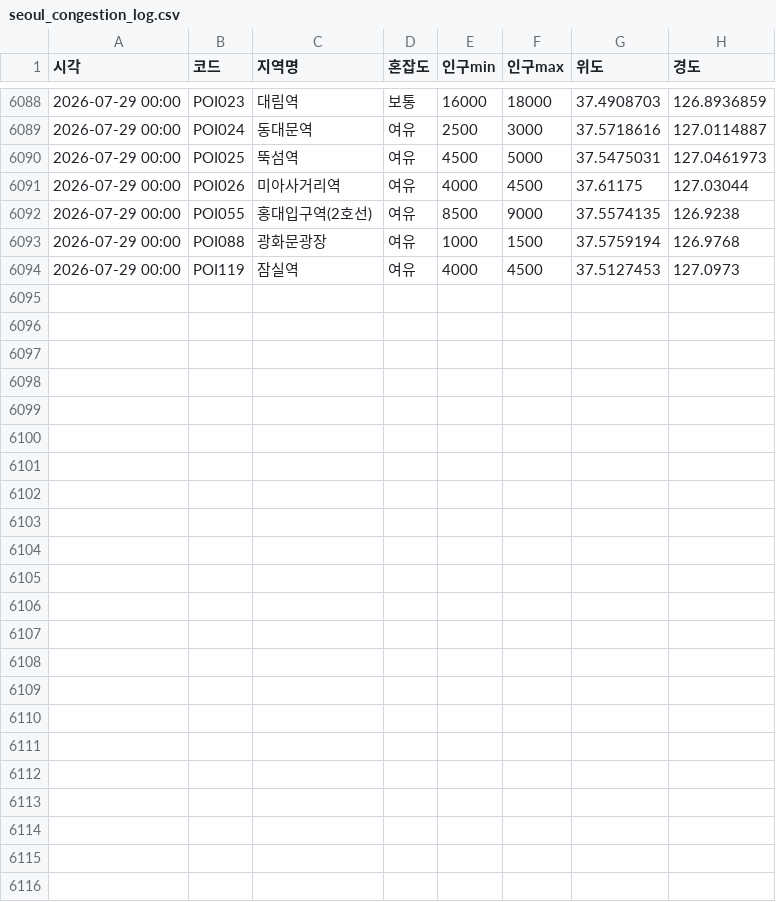
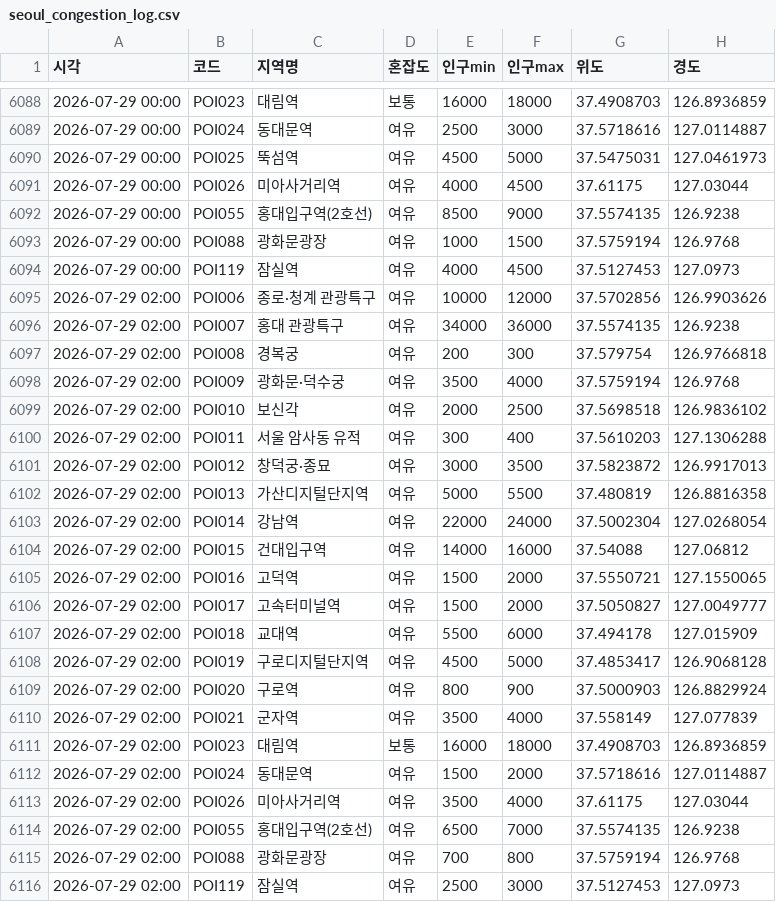
Before and after one commit to greatsong/modudata, a CSV file: data/seoul_congestion_log.csv, drawn as a sheet; only a part is shown, gaps mark what is left out.

```diff
--- a/data/seoul_congestion_log.csv
+++ b/data/seoul_congestion_log.csv
@@ -6094 +6094,23 @@
 2026-07-29 00:00,POI119,잠실역,여유,4000,4500,37.5127453,127.0973
+2026-07-29 02:00,POI006,종로·청계 관광특구,여유,10000,12000,37.5702856,126.9903626
+2026-07-29 02:00,POI007,홍대 관광특구,여유,34000,36000,37.5574135,126.9238
+2026-07-29 02:00,POI008,경복궁,여유,200,300,37.579754,126.9766818
+2026-07-29 02:00,POI009,광화문·덕수궁,여유,3500,4000,37.5759194,126.9768
+2026-07-29 02:00,POI010,보신각,여유,2000,2500,37.5698518,126.9836102
+2026-07-29 02:00,POI011,서울 암사동 유적,여유,300,400,37.5610203,127.1306288
+2026-07-29 02:00,POI012,창덕궁·종묘,여유,3000,3500,37.5823872,126.9917013
+2026-07-29 02:00,POI013,가산디지털단지역,여유,5000,5500,37.480819,126.8816358
+2026-07-29 02:00,POI014,강남역,여유,22000,24000,37.5002304,127.0268054
+2026-07-29 02:00,POI015,건대입구역,여유,14000,16000,37.54088,127.06812
+2026-07-29 02:00,POI016,고덕역,여유,1500,2000,37.5550721,127.1550065
+2026-07-29 02:00,POI017,고속터미널역,여유,1500,2000,37.5050827,127.0049777
+2026-07-29 02:00,POI018,교대역,여유,5500,6000,37.494178,127.015909
+2026-07-29 02:00,POI019,구로디지털단지역,여유,4500,5000,37.4853417,126.9068128
+2026-07-29 02:00,POI020,구로역,여유,800,900,37.5000903,126.8829924
+2026-07-29 02:00,POI021,군자역,여유,3500,4000,37.558149,127.077839
+2026-07-29 02:00,POI023,대림역,보통,16000,18000,37.4908703,126.8936859
+2026-07-29 02:00,POI024,동대문역,여유,1500,2000,37.5718616,127.0114887
+2026-07-29 02:00,POI026,미아사거리역,여유,3500,4000,37.61175,127.03044
+2026-07-29 02:00,POI055,홍대입구역(2호선),여유,6500,7000,37.5574135,126.9238
+2026-07-29 02:00,POI088,광화문광장,여유,700,800,37.5759194,126.9768
+2026-07-29 02:00,POI119,잠실역,여유,2500,3000,37.5127453,127.0973
```
